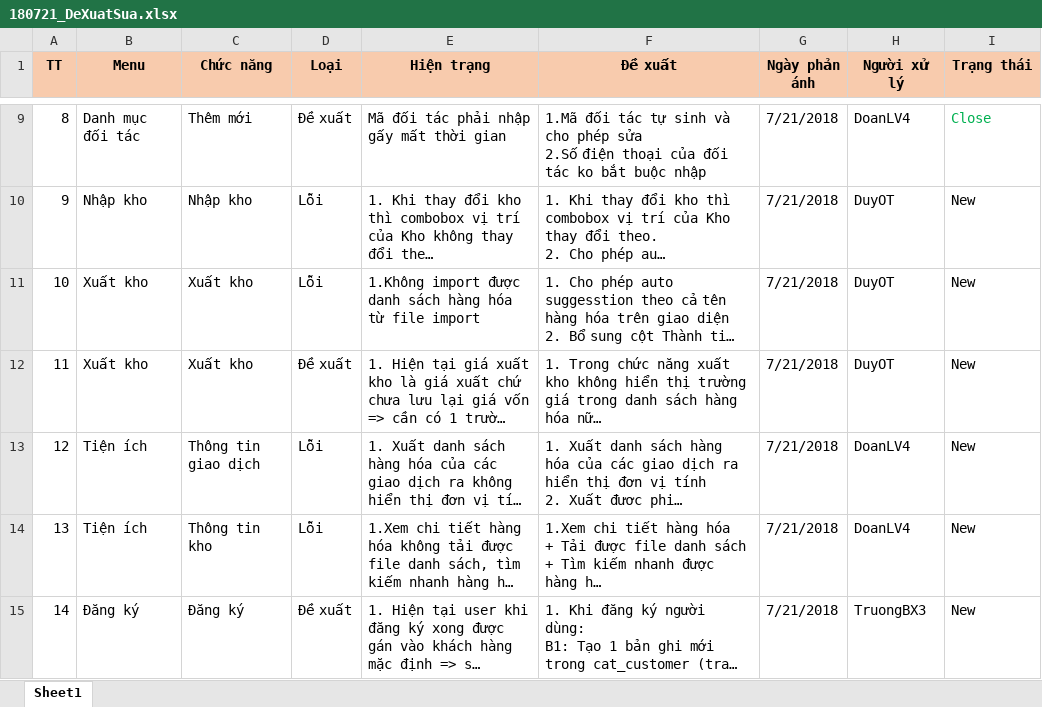
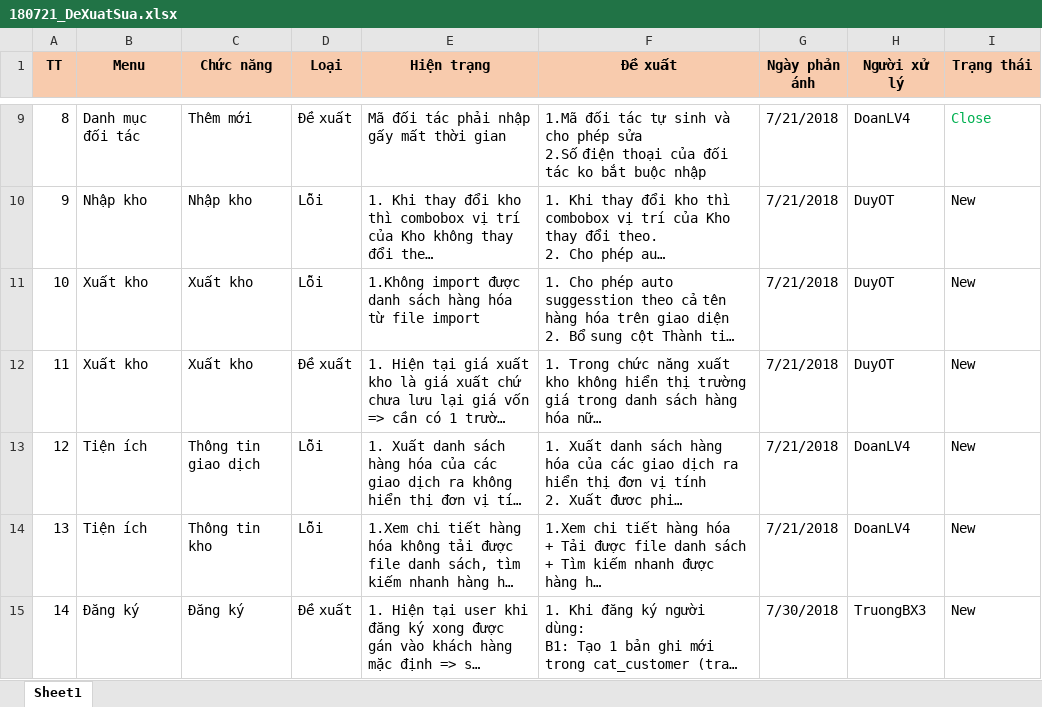
Before and after one commit to duyot/WMS, an Excel workbook: Document/4.Test/180721_DeXuatSua.xlsx, sheet Sheet1, drawn as a sheet; only a part is shown, gaps mark what is left out; long unchanged cells end in …; values as stored, in another font and other column widths than the file's, no borders; the diff names each change by its address in the sheet, - before the commit and + after, or states it on an @@ line.

Commit message:
Đoàn đẩy

```diff
--- a/Document/4.Test/180721_DeXuatSua.xlsx (sheet Sheet1)
+++ b/Document/4.Test/180721_DeXuatSua.xlsx (sheet Sheet1)
-G15 (Ngày phản ánh): 7/21/2018
+G15 (Ngày phản ánh): 7/30/2018
```
